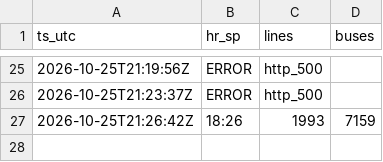
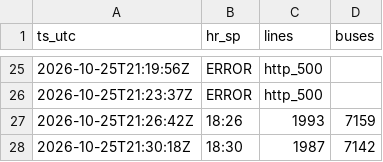
Before and after one commit to yubathom/sptrans-frota, a CSV file: data/totais.csv, drawn as a sheet; only a part is shown, gaps mark what is left out; the diff names each change by its address in the sheet, - before the commit and + after, or states it on an @@ line.

```diff
--- a/data/totais.csv
+++ b/data/totais.csv
+row 28: 2026-10-25T21:30:18Z | 18:30 | 1987 | 7142
```
Also changed, not shown: data/linhas-agora.csv.
